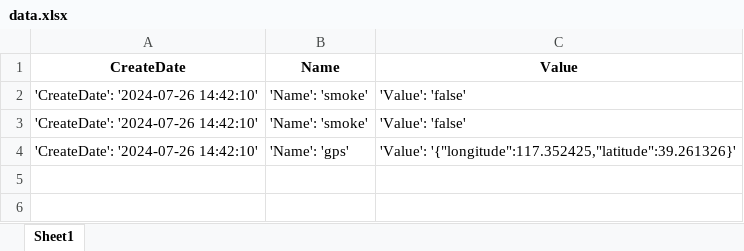
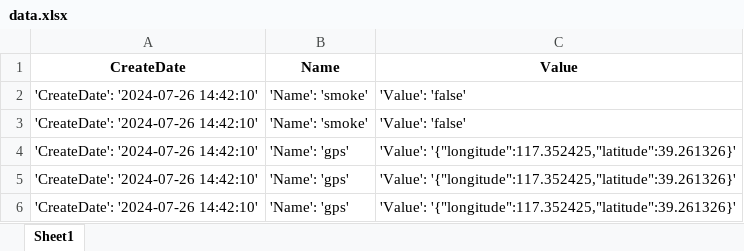
Before and after one commit to punpun6699/NLECloudIOT_API, an Excel workbook: BATA_CODE/Code_bata/data.xlsx, sheet Sheet1, drawn as a sheet; values as stored, in another font and other column widths than the file's, no borders; the diff names each change by its address in the sheet, - before the commit and + after, or states it on an @@ line.

```diff
--- a/BATA_CODE/Code_bata/data.xlsx (sheet Sheet1)
+++ b/BATA_CODE/Code_bata/data.xlsx (sheet Sheet1)
+row 5: 'CreateDate': '2024-07-26 14:42:10' | 'Name': 'gps' | 'Value': '{"longitude":117.352425,"latitude":39.261326}'
+row 6: 'CreateDate': '2024-07-26 14:42:10' | 'Name': 'gps' | 'Value': '{"longitude":117.352425,"latitude":39.261326}'
```
Also changed, not shown: 4 other files.
